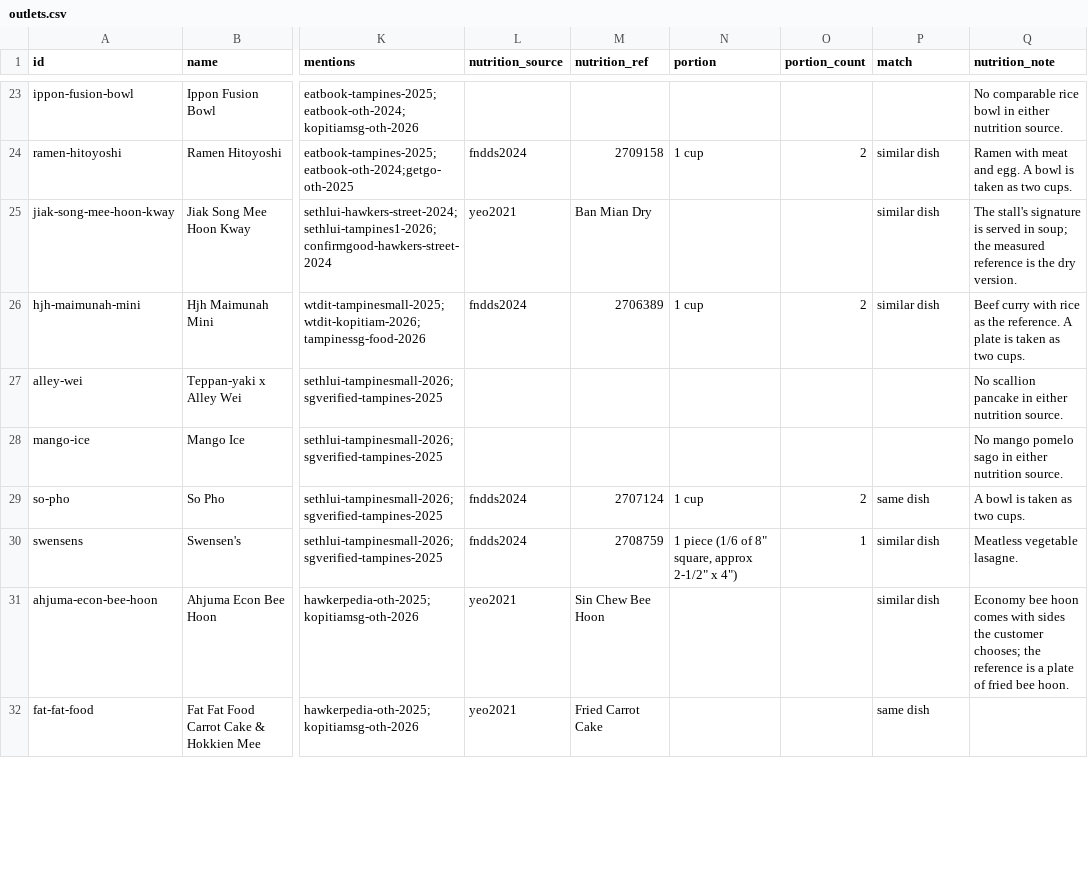
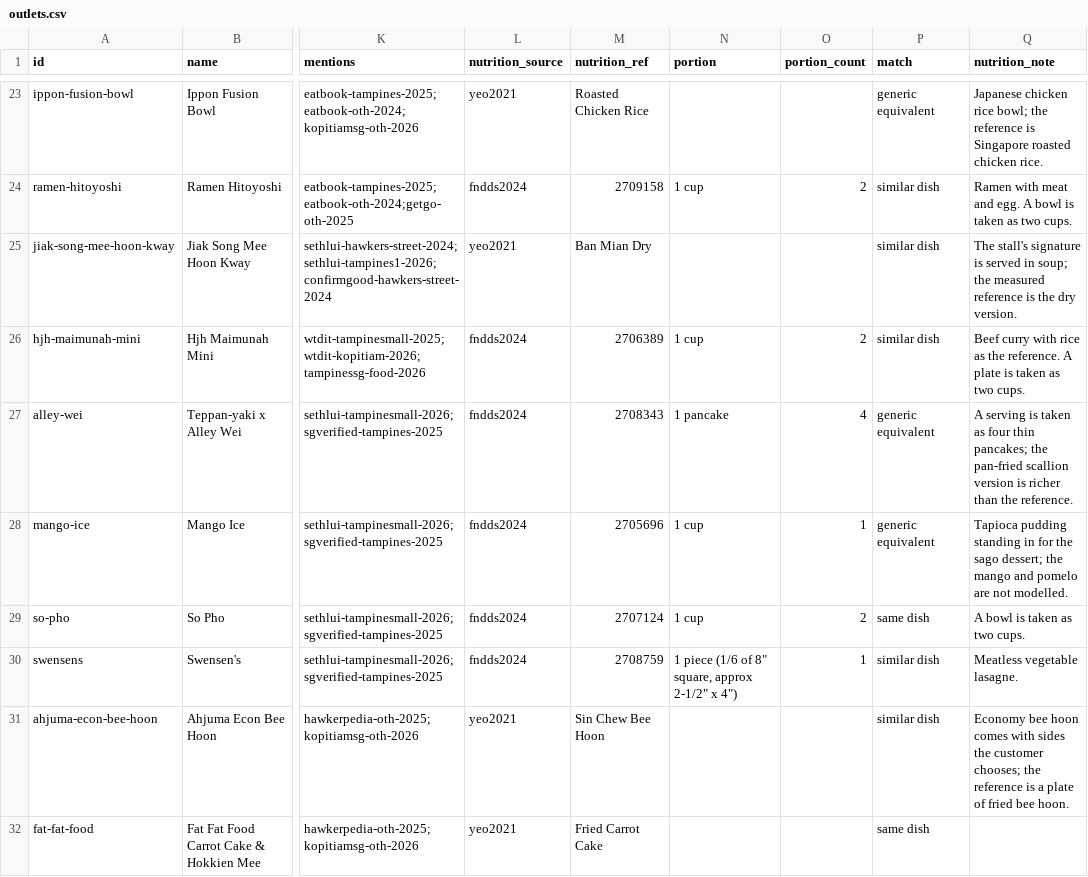
Before and after one commit to yujieteo/site, a CSV file: visuals/tampines-food/outlets.csv, drawn as a sheet; only a part is shown, gaps mark what is left out; the diff covers the shown part only; the diff names each change by its address in the sheet, - before the commit and + after, or states it on an @@ line.

Commit message:
no-mistakes(review): Extend calorie coverage with generic equivalents and fix visuals-link test

```diff
--- a/visuals/tampines-food/outlets.csv
+++ b/visuals/tampines-food/outlets.csv
-L23 (nutrition_source): (empty)
+L23 (nutrition_source): yeo2021
-M23 (nutrition_ref): (empty)
+M23 (nutrition_ref): Roasted Chicken Rice
-P23 (match): (empty)
+P23 (match): generic equivalent
-Q23 (nutrition_note): No comparable rice bowl in either nutrition source.
+Q23 (nutrition_note): Japanese chicken rice bowl; the reference is Singapore roasted chicken rice.
-L27:L28 (nutrition_source): (empty)
+L27:L28 (nutrition_source): fndds2024
-M27 (nutrition_ref): (empty)
+M27 (nutrition_ref): 2708343
-N27 (portion): (empty)
+N27 (portion): 1 pancake
-O27 (portion_count): (empty)
+O27 (portion_count): 4
-P27:P28 (match): (empty)
+P27:P28 (match): generic equivalent
-Q27 (nutrition_note): No scallion pancake in either nutrition source.
+Q27 (nutrition_note): A serving is taken as four thin pancakes; the pan-fried scallion version is richer than the reference.
-M28 (nutrition_ref): (empty)
+M28 (nutrition_ref): 2705696
-N28 (portion): (empty)
+N28 (portion): 1 cup
-O28 (portion_count): (empty)
+O28 (portion_count): 1
-Q28 (nutrition_note): No mango pomelo sago in either nutrition source.
+Q28 (nutrition_note): Tapioca pudding standing in for the sago dessert; the mango and pomelo are not modelled.
```
Also changed, not shown: 78 edited cells elsewhere in this file, visuals/tampines-food/fndds.csv, 6 other files.
